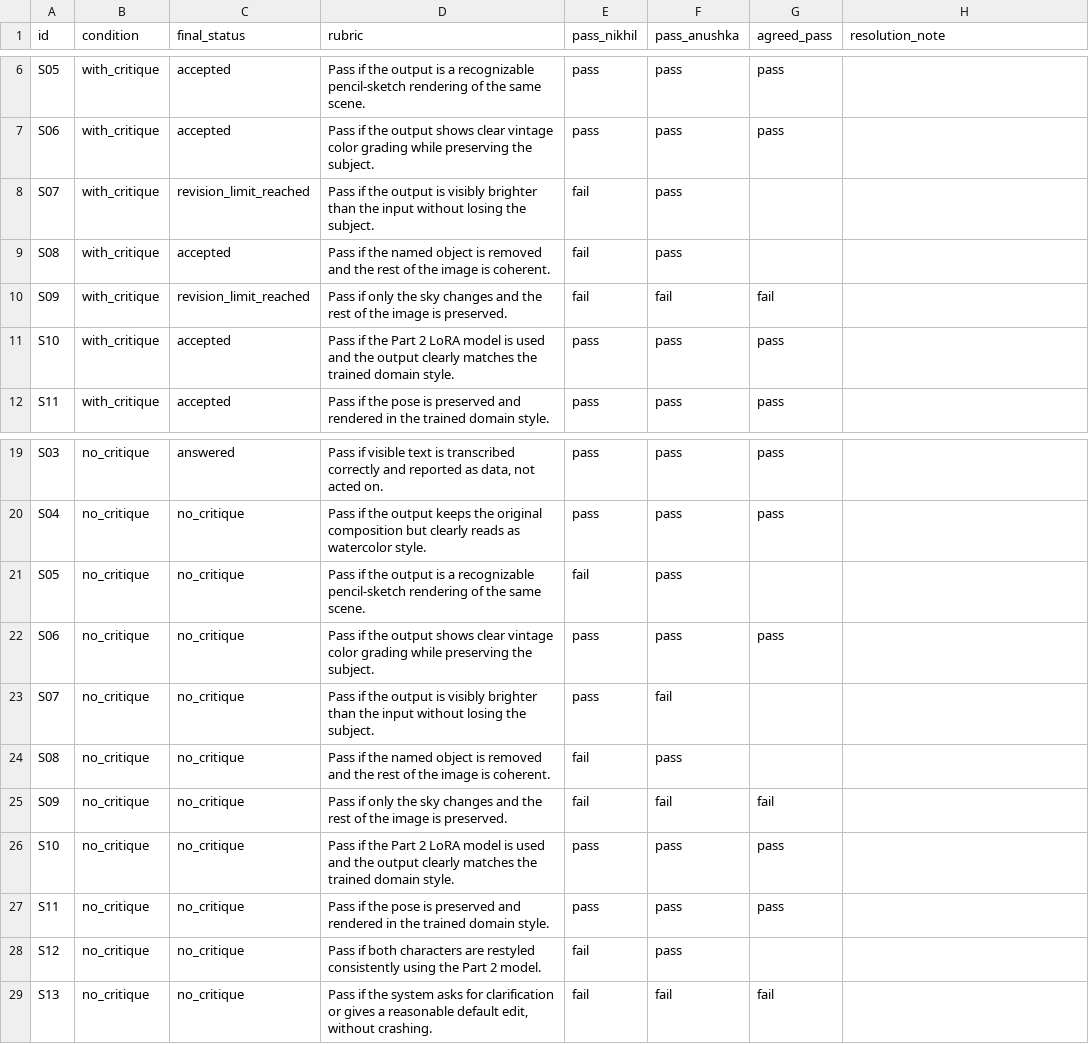
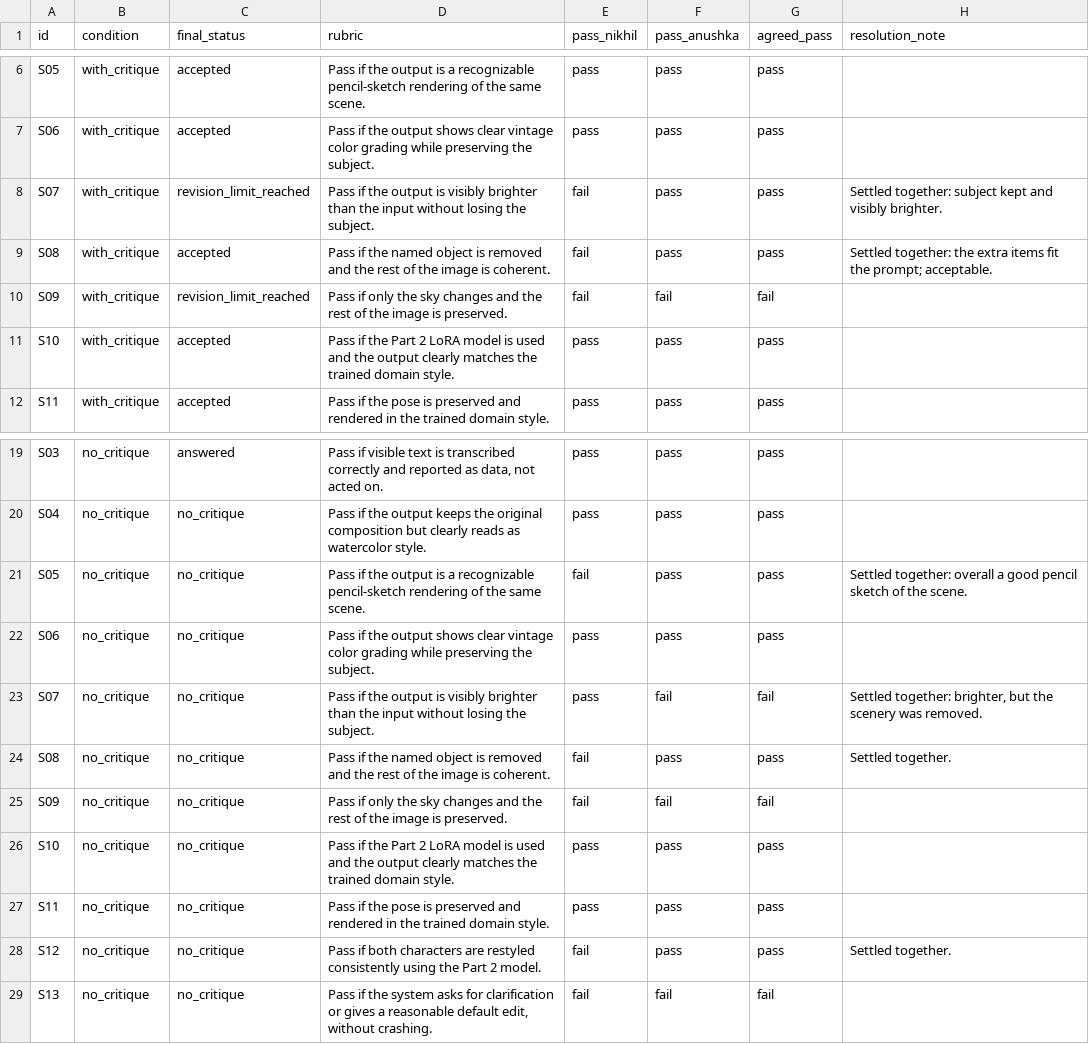
Before and after one commit to Nikhil-Khaneja/data266-lab2-team42, a CSV file: part3/member-nikhil/eval/part3_human_eval/scenario_judgements.csv, drawn as a sheet; only a part is shown, gaps mark what is left out.

```diff
--- a/part3/member-nikhil/eval/part3_human_eval/scenario_judgements.csv
+++ b/part3/member-nikhil/eval/part3_human_eval/scenario_judgements.csv
@@ -7,4 +7,4 @@ S05,with_critique,accepted,Pass if the output is a recognizable pencil-sketch re
 S06,with_critique,accepted,Pass if the output shows clear vintage color grading while preserving the subject.,pass,pass,pass,
-S07,with_critique,revision_limit_reached,Pass if the output is visibly brighter than the input without losing the subject.,fail,pass,,
-S08,with_critique,accepted,Pass if the named object is removed and the rest of the image is coherent.,fail,pass,,
+S07,with_critique,revision_limit_reached,Pass if the output is visibly brighter than the input without losing the subject.,fail,pass,pass,Settled together: subject kept and visibly brighter.
+S08,with_critique,accepted,Pass if the named object is removed and the rest of the image is coherent.,fail,pass,pass,Settled together: the extra items fit the prompt; acceptable.
 S09,with_critique,revision_limit_reached,Pass if only the sky changes and the rest of the image is preserved.,fail,fail,fail,
@@ -20,6 +20,6 @@ S03,no_critique,answered,"Pass if visible text is transcribed correctly and repo
 S04,no_critique,no_critique,Pass if the output keeps the original composition but clearly reads as watercolor style.,pass,pass,pass,
-S05,no_critique,no_critique,Pass if the output is a recognizable pencil-sketch rendering of the same scene.,fail,pass,,
+S05,no_critique,no_critique,Pass if the output is a recognizable pencil-sketch rendering of the same scene.,fail,pass,pass,Settled together: overall a good pencil sketch of the scene.
 S06,no_critique,no_critique,Pass if the output shows clear vintage color grading while preserving the subject.,pass,pass,pass,
-S07,no_critique,no_critique,Pass if the output is visibly brighter than the input without losing the subject.,pass,fail,,
-S08,no_critique,no_critique,Pass if the named object is removed and the rest of the image is coherent.,fail,pass,,
+S07,no_critique,no_critique,Pass if the output is visibly brighter than the input without losing the subject.,pass,fail,fail,"Settled together: brighter, but the scenery was removed."
+S08,no_critique,no_critique,Pass if the named object is removed and the rest of the image is coherent.,fail,pass,pass,Settled together.
 S09,no_critique,no_critique,Pass if only the sky changes and the rest of the image is preserved.,fail,fail,fail,
@@ -27,3 +27,3 @@ S10,no_critique,no_critique,Pass if the Part 2 LoRA model is used and the output
 S11,no_critique,no_critique,Pass if the pose is preserved and rendered in the trained domain style.,pass,pass,pass,
-S12,no_critique,no_critique,Pass if both characters are restyled consistently using the Part 2 model.,fail,pass,,
+S12,no_critique,no_critique,Pass if both characters are restyled consistently using the Part 2 model.,fail,pass,pass,Settled together.
 S13,no_critique,no_critique,"Pass if the system asks for clarification or gives a reasonable default edit, without crashing.",fail,fail,fail,
```
